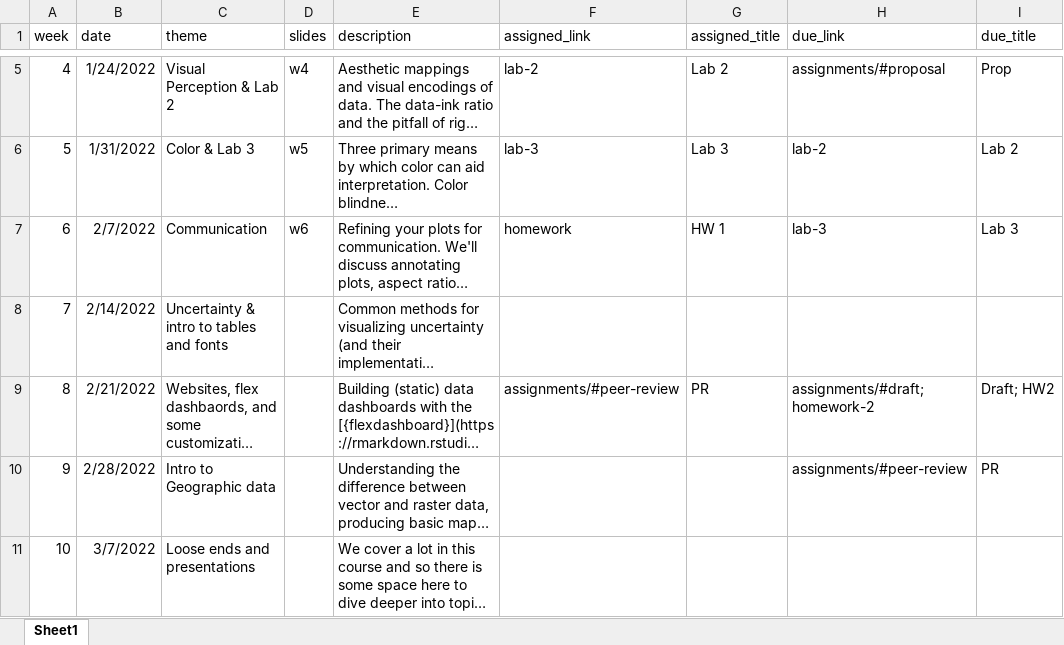
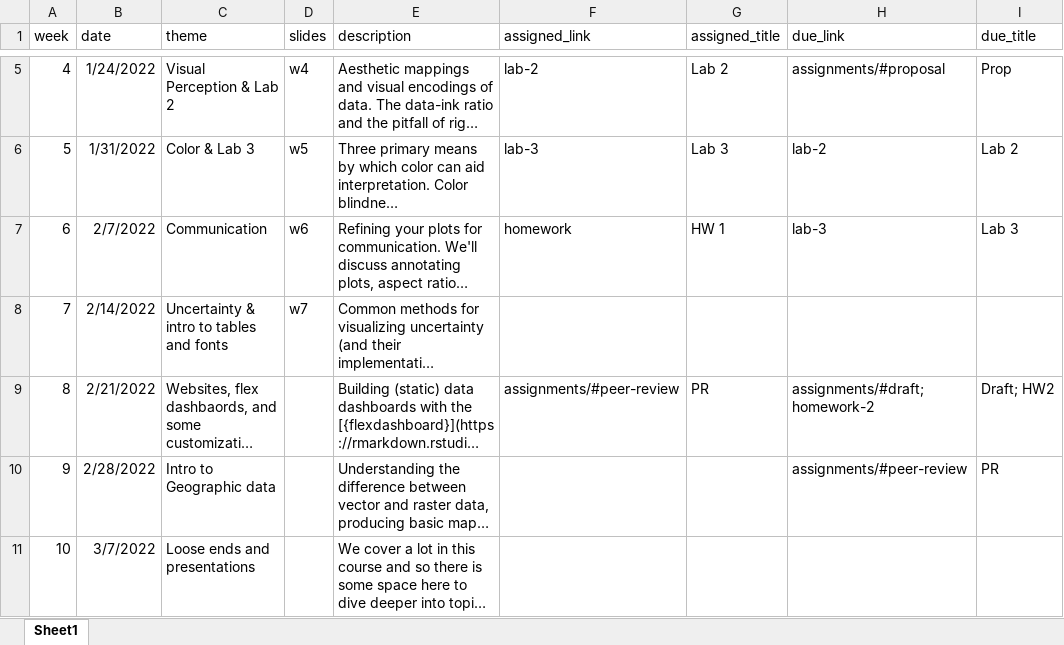
Before and after one commit to maithgopalan/c2-dataviz-2025, an Excel workbook: website-data/course-schedule.xlsx, sheet Sheet1, drawn as a sheet; only a part is shown, gaps mark what is left out; long unchanged cells end in …; values as stored, in another font and other column widths than the file's, no borders; the diff names each change by its address in the sheet, - before the commit and + after, or states it on an @@ line.

Commit message:
post w7 slides

```diff
--- a/website-data/course-schedule.xlsx (sheet Sheet1)
+++ b/website-data/course-schedule.xlsx (sheet Sheet1)
-D8 (slides): (empty)
+D8 (slides): w7
```
Also changed, not shown: 54 other files.
